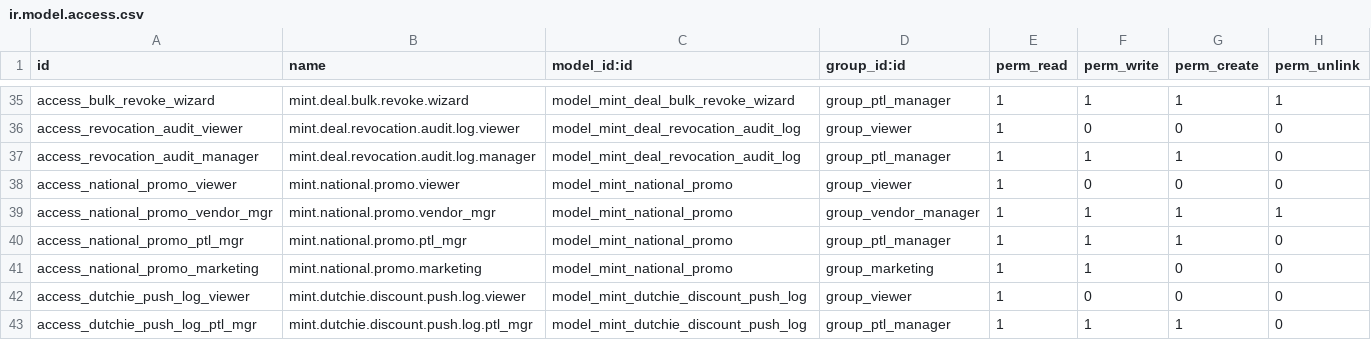
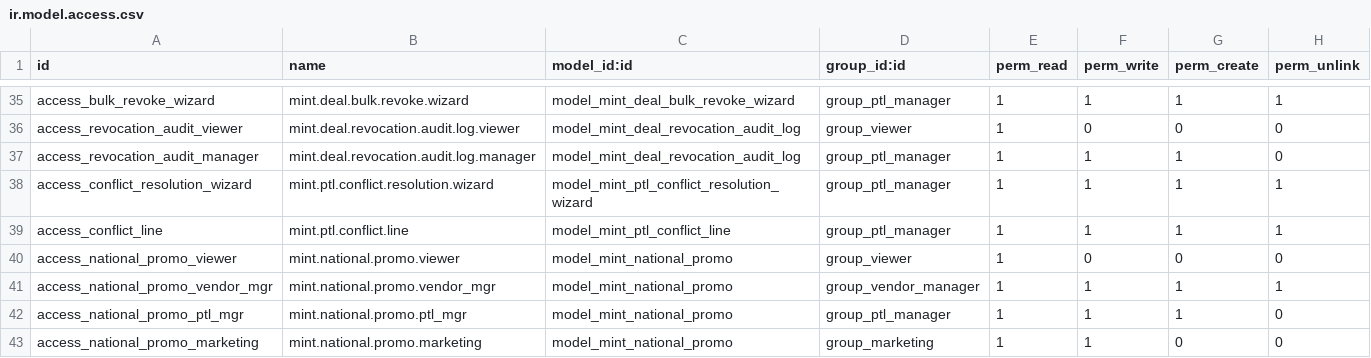
Before and after one commit to J-Palomino/odoo-custom-modules, a CSV file: mint_command_center/security/ir.model.access.csv, drawn as a sheet; only a part is shown, gaps mark what is left out; the shorter side is filled out with more unchanged rows; the diff names each change by its address in the sheet, - before the commit and + after, or states it on an @@ line.

```diff
--- a/mint_command_center/security/ir.model.access.csv
+++ b/mint_command_center/security/ir.model.access.csv
+row 38: access_conflict_resolution_wizard | mint.ptl.conflict.resolution.wizard | model_mint_ptl_conflict_resolution_wizard | group_ptl_manager | 1 | 1 | 1 | 1
+row 39: access_conflict_line | mint.ptl.conflict.line | model_mint_ptl_conflict_line | group_ptl_manager | 1 | 1 | 1 | 1
```
Also changed, not shown: 5 other files.
